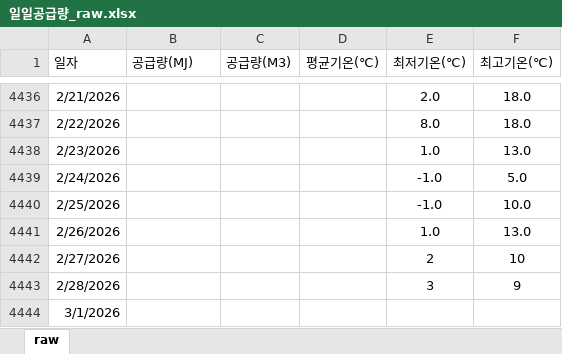
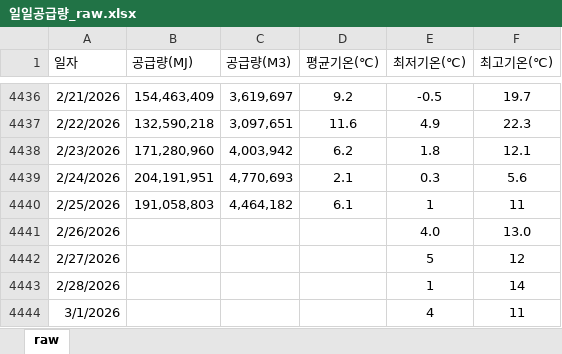
Before and after one commit to Han11112222/MM-Supply-Forecast, an Excel workbook: 일일공급량_raw.xlsx, sheet raw, drawn as a sheet; only a part is shown, gaps mark what is left out; values as stored, in another font and other column widths than the file's, no borders; the diff covers the shown part only; the diff names each change by its address in the sheet, - before the commit and + after, or states it on an @@ line.

```diff
--- a/일일공급량_raw.xlsx (sheet raw)
+++ b/일일공급량_raw.xlsx (sheet raw)
-B4436 (공급량(MJ)): (empty)
+B4436 (공급량(MJ)): 154,463,409
-C4436 (공급량(M3)): (empty)
+C4436 (공급량(M3)): 3,619,697
-D4436 (평균기온(℃)): (empty)
+D4436 (평균기온(℃)): 9.2
-E4436 (최저기온(℃)): 2.0
+E4436 (최저기온(℃)): -0.5
-F4436 (최고기온(℃)): 18.0
+F4436 (최고기온(℃)): 19.7
-B4437 (공급량(MJ)): (empty)
+B4437 (공급량(MJ)): 132,590,218
-C4437 (공급량(M3)): (empty)
+C4437 (공급량(M3)): 3,097,651
-D4437 (평균기온(℃)): (empty)
+D4437 (평균기온(℃)): 11.6
-E4437 (최저기온(℃)): 8.0
+E4437 (최저기온(℃)): 4.9
-F4437 (최고기온(℃)): 18.0
+F4437 (최고기온(℃)): 22.3
-B4438 (공급량(MJ)): (empty)
+B4438 (공급량(MJ)): 171,280,960
-C4438 (공급량(M3)): (empty)
+C4438 (공급량(M3)): 4,003,942
-D4438 (평균기온(℃)): (empty)
+D4438 (평균기온(℃)): 6.2
-E4438 (최저기온(℃)): 1.0
+E4438 (최저기온(℃)): 1.8
-F4438 (최고기온(℃)): 13.0
+F4438 (최고기온(℃)): 12.1
-B4439 (공급량(MJ)): (empty)
+B4439 (공급량(MJ)): 204,191,951
-C4439 (공급량(M3)): (empty)
+C4439 (공급량(M3)): 4,770,693
-D4439 (평균기온(℃)): (empty)
+D4439 (평균기온(℃)): 2.1
-E4439 (최저기온(℃)): -1.0
+E4439 (최저기온(℃)): 0.3
-F4439 (최고기온(℃)): 5.0
+F4439 (최고기온(℃)): 5.6
-B4440 (공급량(MJ)): (empty)
+B4440 (공급량(MJ)): 191,058,803
-C4440 (공급량(M3)): (empty)
+C4440 (공급량(M3)): 4,464,182
-D4440 (평균기온(℃)): (empty)
+D4440 (평균기온(℃)): 6.1
-E4440 (최저기온(℃)): -1.0
+E4440 (최저기온(℃)): 1
-F4440 (최고기온(℃)): 10.0
+F4440 (최고기온(℃)): 11
-E4441 (최저기온(℃)): 1.0
+E4441 (최저기온(℃)): 4.0
-E4442 (최저기온(℃)): 2
+E4442 (최저기온(℃)): 5
-F4442 (최고기온(℃)): 10
+F4442 (최고기온(℃)): 12
-E4443 (최저기온(℃)): 3
+E4443 (최저기온(℃)): 1
-F4443 (최고기온(℃)): 9
+F4443 (최고기온(℃)): 14
-E4444 (최저기온(℃)): (empty)
+E4444 (최저기온(℃)): 4
-F4444 (최고기온(℃)): (empty)
+F4444 (최고기온(℃)): 11
```
Also changed, not shown: 50 edited cells elsewhere in this sheet.
